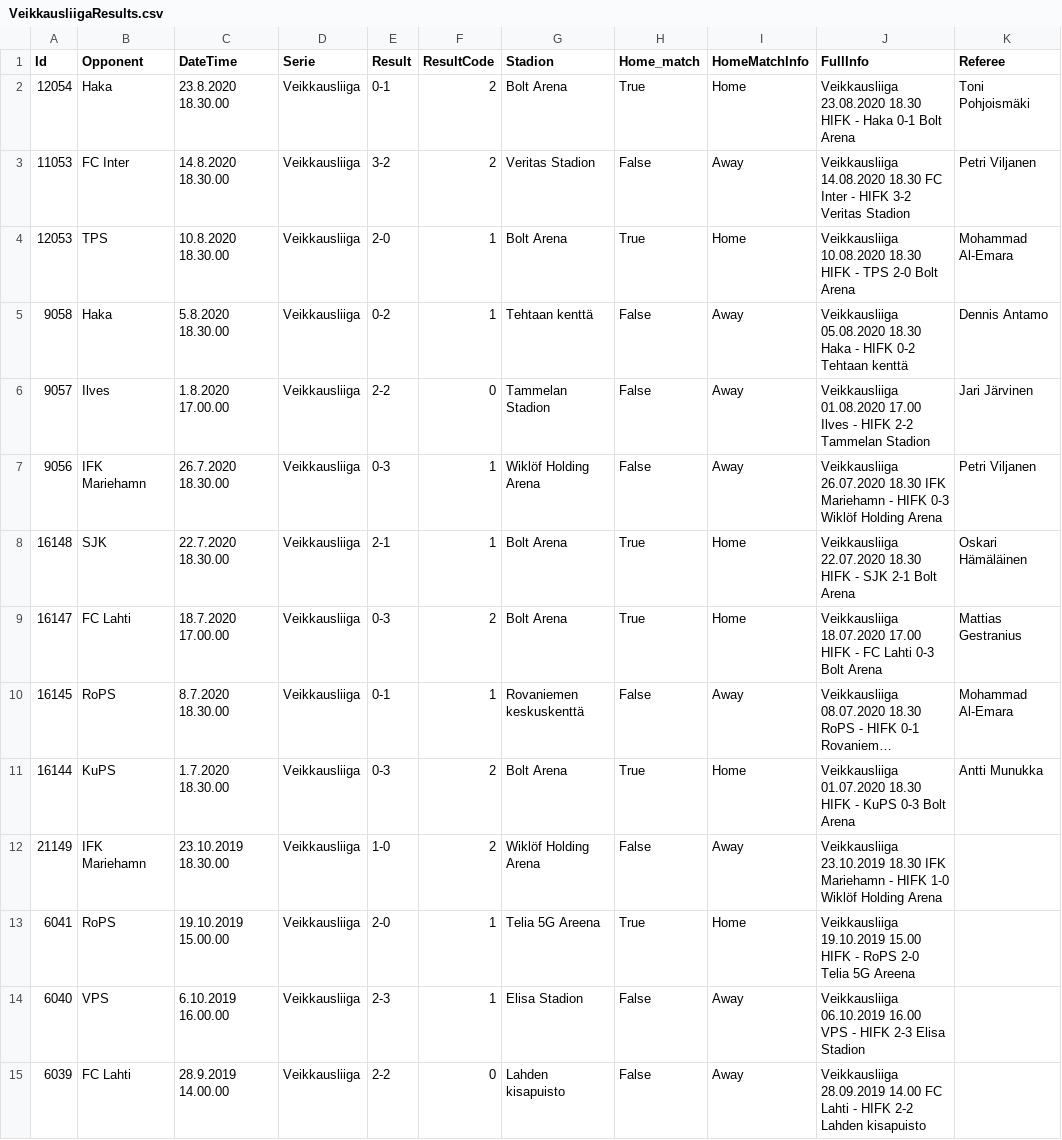
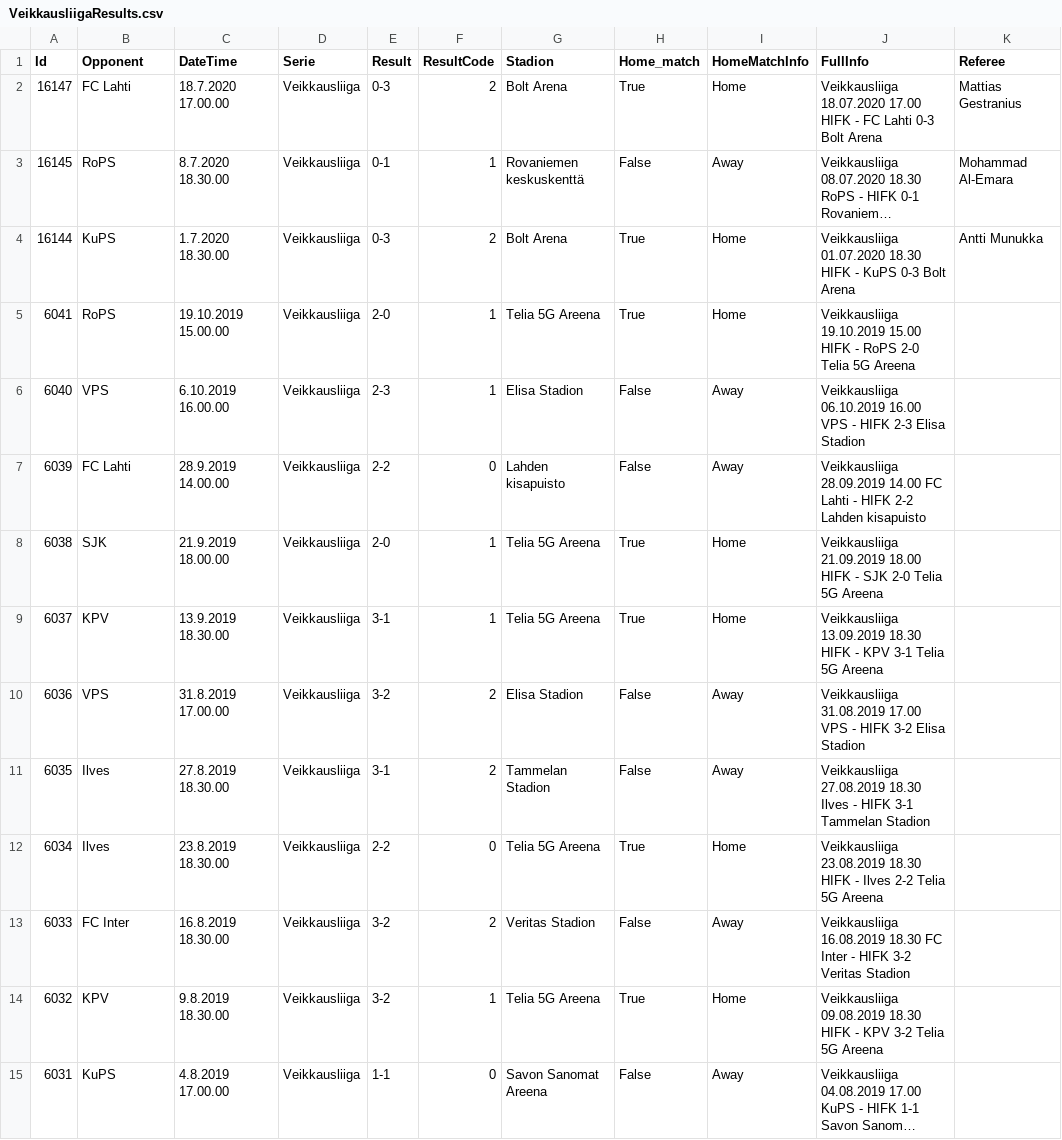
Before and after one commit to TopiasKuosmanen/HIFK_stats, a CSV file: Results/ResultsByManagers/VeikkausliigaResults.csv, drawn as a sheet; only a part is shown; the shorter side is filled out with more unchanged rows; long unchanged cells end in ….

Commit message:
Results 27.8.2020

```diff
--- a/Results/ResultsByManagers/VeikkausliigaResults.csv
+++ b/Results/ResultsByManagers/VeikkausliigaResults.csv
@@ -1,9 +1,2 @@
 Id,Opponent,DateTime,Serie,Result,ResultCode,Stadion,Home_match,HomeMatchInfo,FullInfo,Referee
-12054,Haka,23.8.2020 18.30.00,Veikkausliiga,0-1,2,Bolt Arena,True,Home,Veikkausliiga 23.08.2020 18.30 HIFK - Haka 0-1     Bolt Arena,Toni Pohjoismäki
-11053,FC Inter,14.8.2020 18.30.00,Veikkausliiga,3-2,2,Veritas Stadion,False,Away,Veikkausliiga 14.08.2020 18.30 FC Inter - HIFK 3-2     Veritas Stadion,Petri Viljanen
-12053,TPS,10.8.2020 18.30.00,Veikkausliiga,2-0,1,Bolt Arena,True,Home,Veikkausliiga 10.08.2020 18.30 HIFK - TPS 2-0     Bolt Arena,Mohammad Al-Emara
-9058,Haka,5.8.2020 18.30.00,Veikkausliiga,0-2,1,Tehtaan kenttä,False,Away,Veikkausliiga 05.08.2020 18.30 Haka - HIFK 0-2     Tehtaan kenttä,Dennis Antamo
-9057,Ilves,1.8.2020 17.00.00,Veikkausliiga,2-2,0,Tammelan Stadion,False,Away,Veikkausliiga 01.08.2020 17.00 Ilves - HIFK 2-2     Tammelan Stadion,Jari Järvinen
-9056,IFK Mariehamn,26.7.2020 18.30.00,Veikkausliiga,0-3,1,Wiklöf Holding Arena,False,Away,Veikkausliiga 26.07.2020 18.30 IFK Mariehamn - HIFK 0-3     Wiklöf Holding Arena,Petri Viljanen
-16148,SJK,22.7.2020 18.30.00,Veikkausliiga,2-1,1,Bolt Arena,True,Home,Veikkausliiga 22.07.2020 18.30 HIFK - SJK 2-1     Bolt Arena,Oskari Hämäläinen
 16147,FC Lahti,18.7.2020 17.00.00,Veikkausliiga,0-3,2,Bolt Arena,True,Home,Veikkausliiga 18.07.2020 17.00 HIFK - FC Lahti 0-3     Bolt Arena,Mattias Gestranius
@@ -11,3 +4,2 @@
 16144,KuPS,1.7.2020 18.30.00,Veikkausliiga,0-3,2,Bolt Arena,True,Home,Veikkausliiga 01.07.2020 18.30 HIFK - KuPS 0-3     Bolt Arena,Antti Munukka
-21149,IFK Mariehamn,23.10.2019 18.30.00,Veikkausliiga,1-0,2,Wiklöf Holding Arena,False,Away,Veikkausliiga 23.10.2019 18.30 IFK Mariehamn - HIFK 1-0     Wiklöf Holding Arena,
 6041,RoPS,19.10.2019 15.00.00,Veikkausliiga,2-0,1,Telia 5G Areena,True,Home,Veikkausliiga 19.10.2019 15.00 HIFK - RoPS 2-0     Telia 5G Areena,
```
Also changed, not shown: Results/ResultsByManagers/Kankkunen_Keeney.csv, Results/ResultsByManagers/VeikkausliigaWithThodesen.csv, 3 other files.
